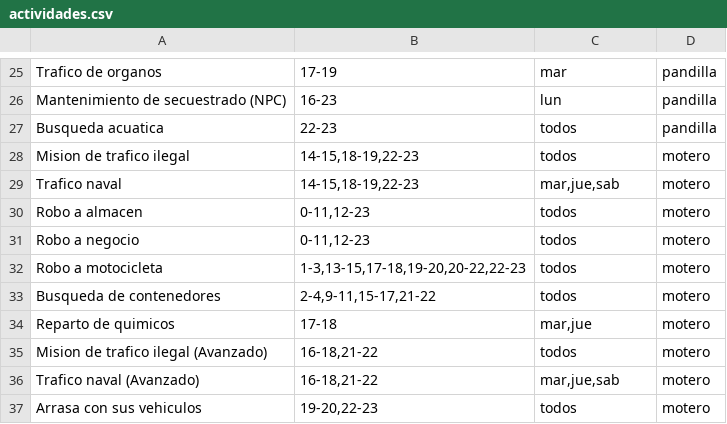
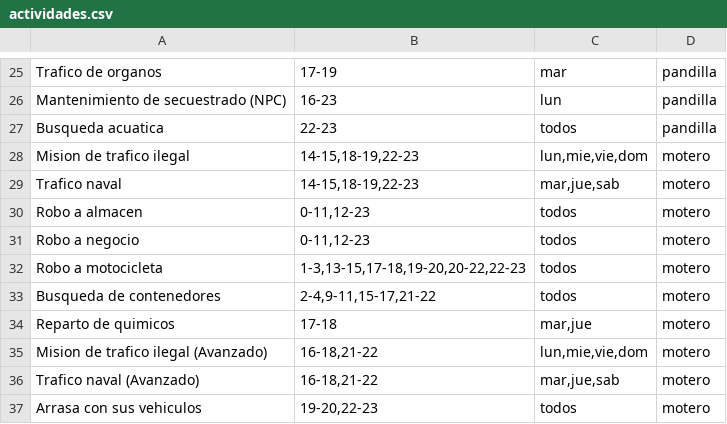
Before and after one commit to Peron4TheWin/misiones-hub, a CSV file: actividades.csv, drawn as a sheet; only a part is shown, gaps mark what is left out.

Commit message:
fix(motero): alternate trafico ilegal (lun,mie,vie,dom) with trafico naval (mar,jue,sab)

```diff
--- a/actividades.csv
+++ b/actividades.csv
@@ -27,3 +27,3 @@ Mantenimiento de secuestrado (NPC);16-23;lun;pandilla
 Busqueda acuatica;22-23;todos;pandilla
-Mision de trafico ilegal;14-15,18-19,22-23;todos;motero
+Mision de trafico ilegal;14-15,18-19,22-23;lun,mie,vie,dom;motero
 Trafico naval;14-15,18-19,22-23;mar,jue,sab;motero
@@ -34,3 +34,3 @@ Busqueda de contenedores;2-4,9-11,15-17,21-22;todos;motero
 Reparto de quimicos;17-18;mar,jue;motero
-Mision de trafico ilegal (Avanzado);16-18,21-22;todos;motero
+Mision de trafico ilegal (Avanzado);16-18,21-22;lun,mie,vie,dom;motero
 Trafico naval (Avanzado);16-18,21-22;mar,jue,sab;motero
```
